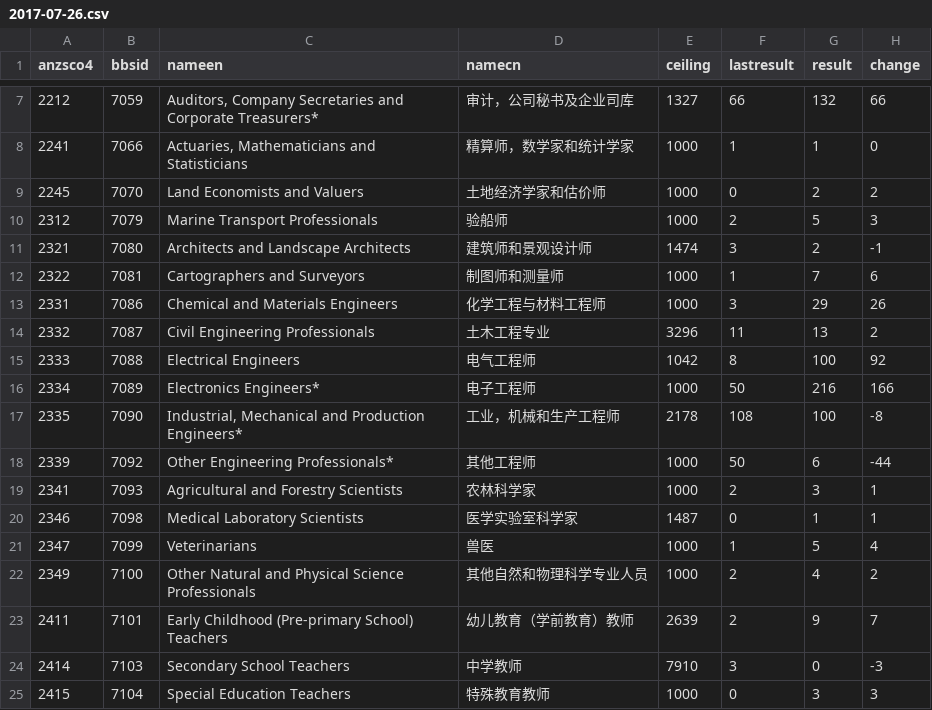
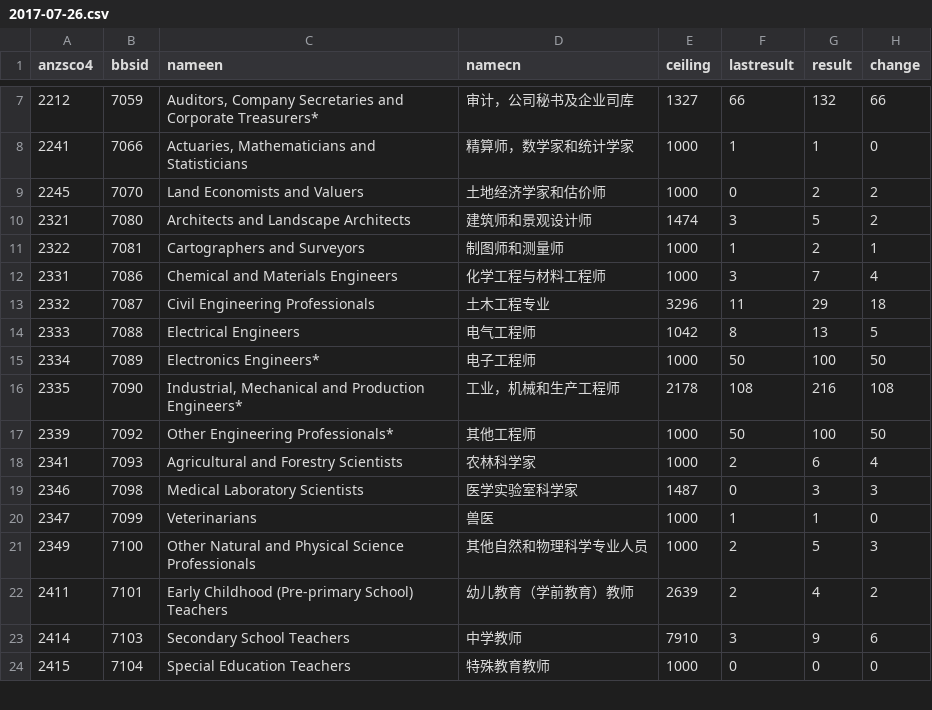
Before and after one commit to fcg/vac, a CSV file: _data/sol/2017-07-26.csv, drawn as a sheet; only a part is shown, gaps mark what is left out; the diff covers the shown part only.

```diff
--- a/_data/sol/2017-07-26.csv
+++ b/_data/sol/2017-07-26.csv
@@ -9,17 +9,16 @@ anzsco4,bbsid,nameen,namecn,ceiling,lastresult,result,change
 2245,7070,Land Economists and Valuers,土地经济学家和估价师,1000,0,2,2
-2312,7079,Marine Transport Professionals,验船师,1000,2,5,3
-2321,7080,Architects and Landscape Architects,建筑师和景观设计师,1474,3,2,-1
-2322,7081,Cartographers and Surveyors,制图师和测量师,1000,1,7,6
-2331,7086,Chemical and Materials Engineers,化学工程与材料工程师,1000,3,29,26
-2332,7087,Civil Engineering Professionals,土木工程专业,3296,11,13,2
-2333,7088,Electrical Engineers,电气工程师,1042,8,100,92
-2334,7089,Electronics Engineers*,电子工程师,1000,50,216,166
-2335,7090,"Industrial, Mechanical and Production Engineers*",工业，机械和生产工程师,2178,108,100,-8
-2339,7092,Other Engineering Professionals*,其他工程师,1000,50,6,-44
-2341,7093,Agricultural and Forestry Scientists,农林科学家,1000,2,3,1
-2346,7098,Medical Laboratory Scientists,医学实验室科学家,1487,0,1,1
-2347,7099,Veterinarians,兽医,1000,1,5,4
-2349,7100,Other Natural and Physical Science Professionals,其他自然和物理科学专业人员,1000,2,4,2
-2411,7101,Early Childhood (Pre-primary School) Teachers,幼儿教育（学前教育）教师,2639,2,9,7
-2414,7103,Secondary School Teachers,中学教师,7910,3,0,-3
-2415,7104,Special Education Teachers,特殊教育教师,1000,0,3,3
+2321,7080,Architects and Landscape Architects,建筑师和景观设计师,1474,3,5,2
+2322,7081,Cartographers and Surveyors,制图师和测量师,1000,1,2,1
+2331,7086,Chemical and Materials Engineers,化学工程与材料工程师,1000,3,7,4
+2332,7087,Civil Engineering Professionals,土木工程专业,3296,11,29,18
+2333,7088,Electrical Engineers,电气工程师,1042,8,13,5
+2334,7089,Electronics Engineers*,电子工程师,1000,50,100,50
+2335,7090,"Industrial, Mechanical and Production Engineers*",工业，机械和生产工程师,2178,108,216,108
+2339,7092,Other Engineering Professionals*,其他工程师,1000,50,100,50
+2341,7093,Agricultural and Forestry Scientists,农林科学家,1000,2,6,4
+2346,7098,Medical Laboratory Scientists,医学实验室科学家,1487,0,3,3
+2347,7099,Veterinarians,兽医,1000,1,1,0
+2349,7100,Other Natural and Physical Science Professionals,其他自然和物理科学专业人员,1000,2,5,3
+2411,7101,Early Childhood (Pre-primary School) Teachers,幼儿教育（学前教育）教师,2639,2,4,2
+2414,7103,Secondary School Teachers,中学教师,7910,3,9,6
+2415,7104,Special Education Teachers,特殊教育教师,1000,0,0,0
```
Also changed, not shown: 1 added row and 24 edited cells elsewhere in this file, _data/sol/ceilling-17-18.csv, 4 other files.
